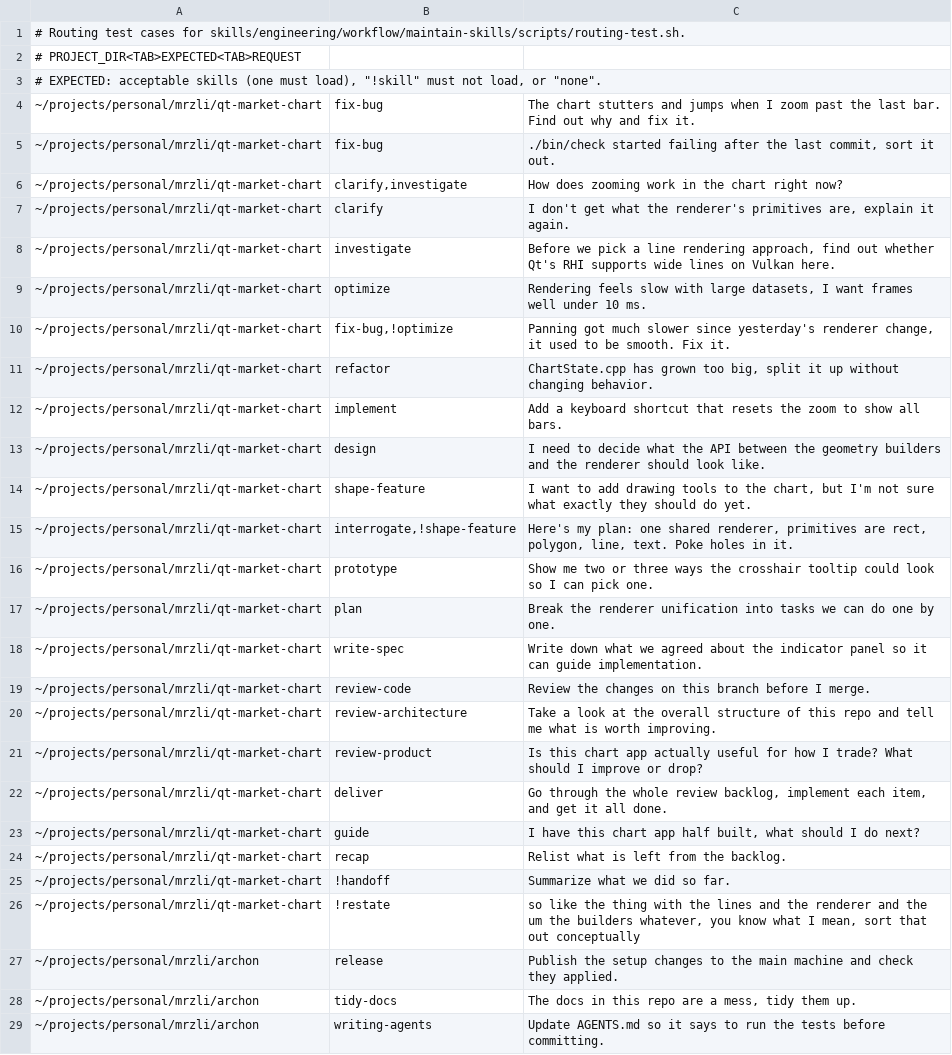
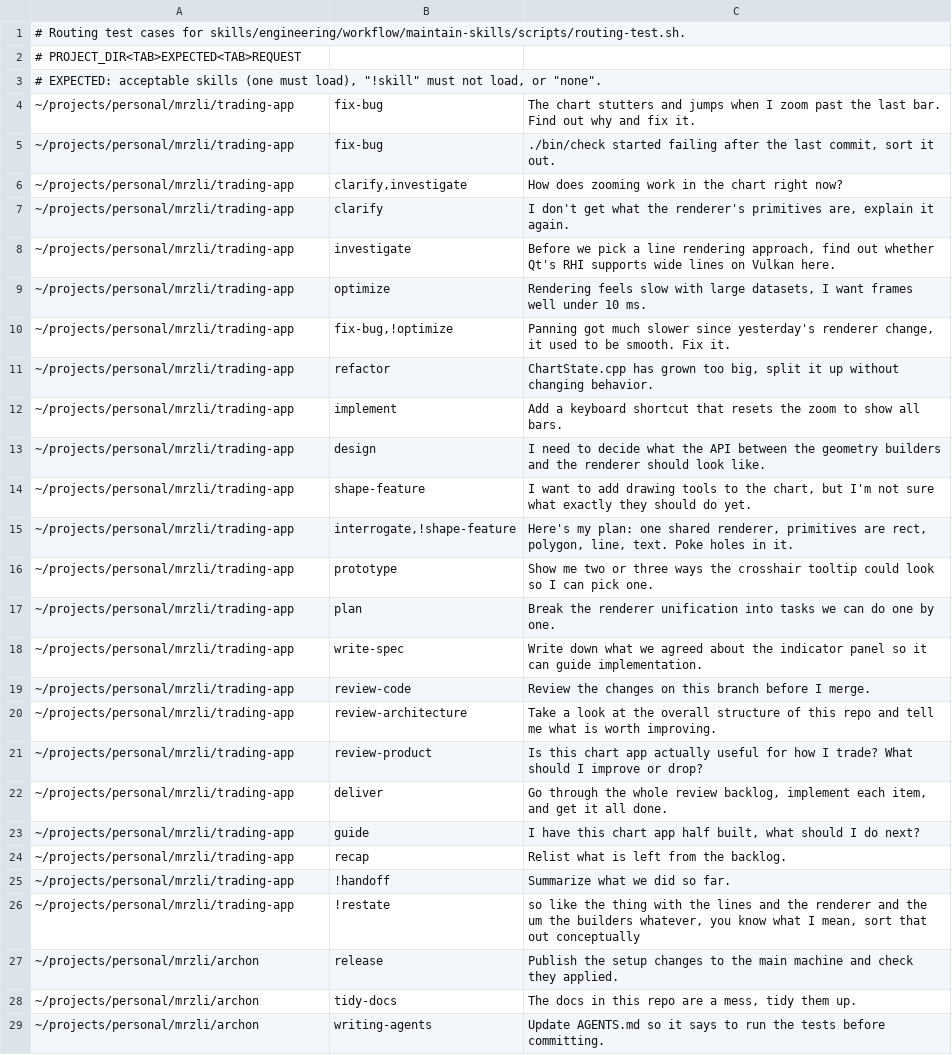
Before and after one commit to mrzli/skills, a TSV file: .scratch/skills/routing-cases.tsv, drawn as a sheet; only a part is shown; the diff covers the shown part only; the diff names each change by its address in the sheet, - before the commit and + after, or states it on an @@ line.

```diff
--- a/.scratch/skills/routing-cases.tsv
+++ b/.scratch/skills/routing-cases.tsv
-A4:A26: ~/projects/personal/mrzli/qt-market-chart
+A4:A26: ~/projects/personal/mrzli/trading-app
```
Also changed, not shown: 13 edited cells elsewhere in this file.
